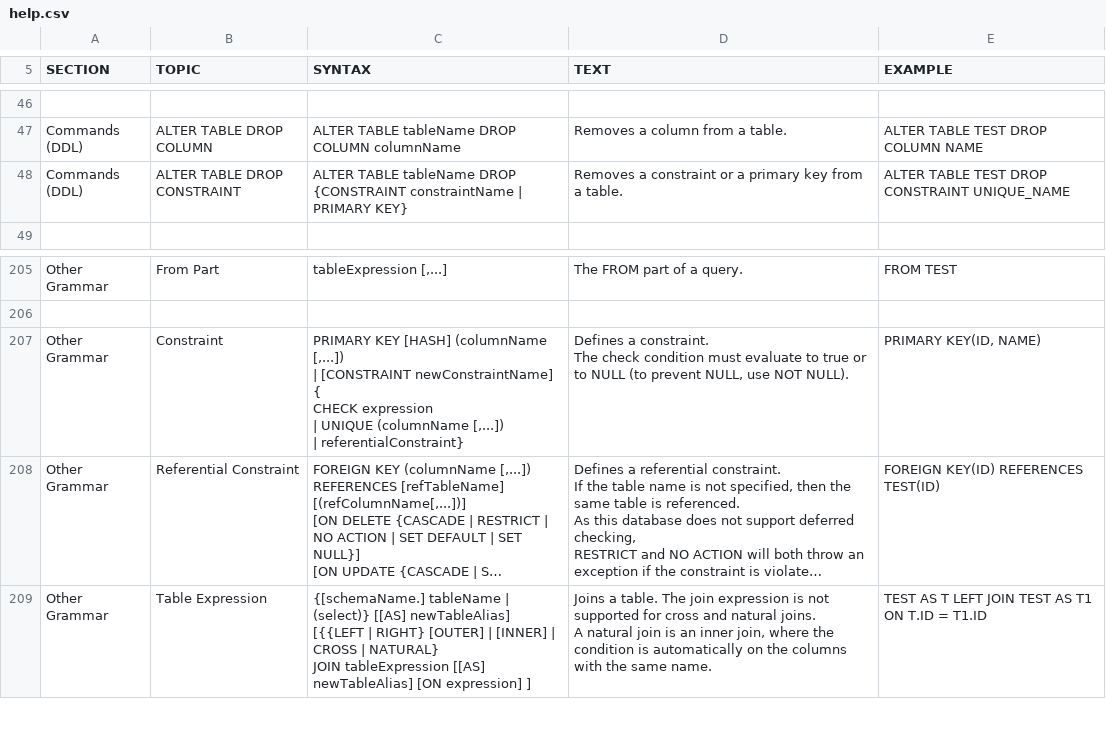
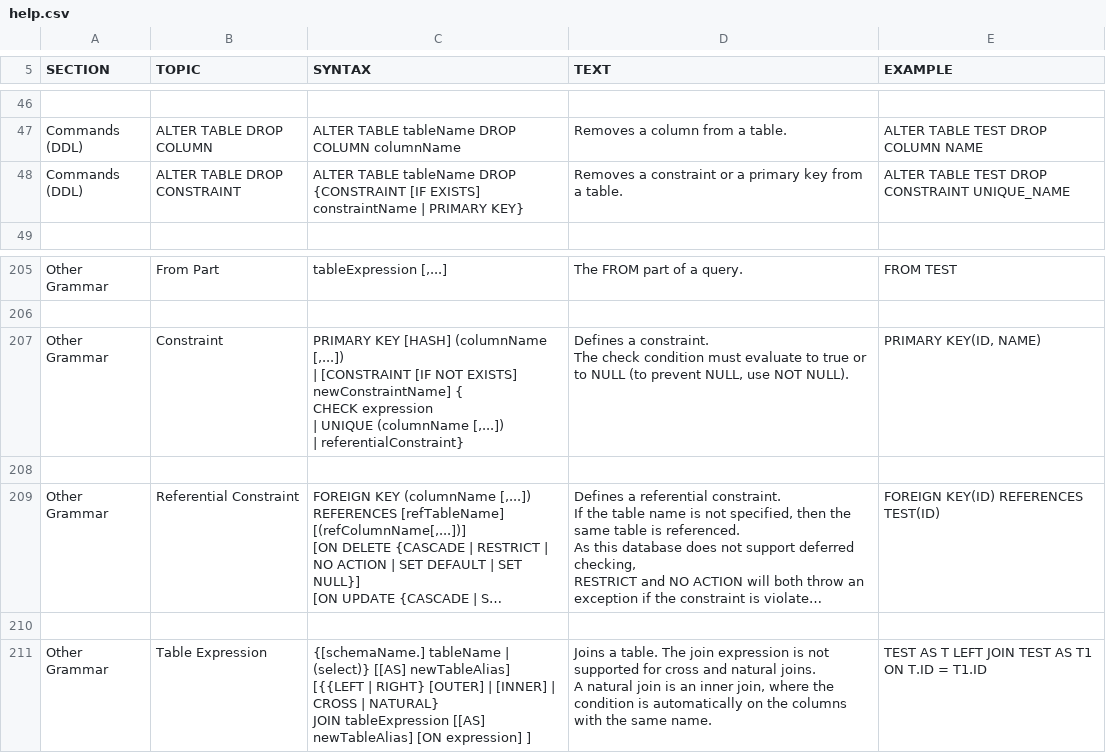
Before and after one commit to coderplay/h2-bitmap, a CSV file: h2/src/main/org/h2/res/help.csv, drawn as a sheet; only a part is shown, gaps mark what is left out; long unchanged cells end in …; ↵ is a line break in a cell; the diff names each change by its address in the sheet, - before the commit and + after, or states it on an @@ line.

```diff
--- a/h2/src/main/org/h2/res/help.csv
+++ b/h2/src/main/org/h2/res/help.csv
-C48 (SYNTAX): …DROP ↵ {CONSTRAINT constraintName |…
+C48 (SYNTAX): …DROP ↵ {CONSTRAINT [IF EXISTS] constraintName |…
-C207 (SYNTAX): …| [CONSTRAINT newConstraintName] {…
+C207 (SYNTAX): …| [CONSTRAINT [IF NOT EXISTS] newConstraintName] {…
+row 208: (empty)
+row 210: (empty)
```
Also changed, not shown: 16 other files.
